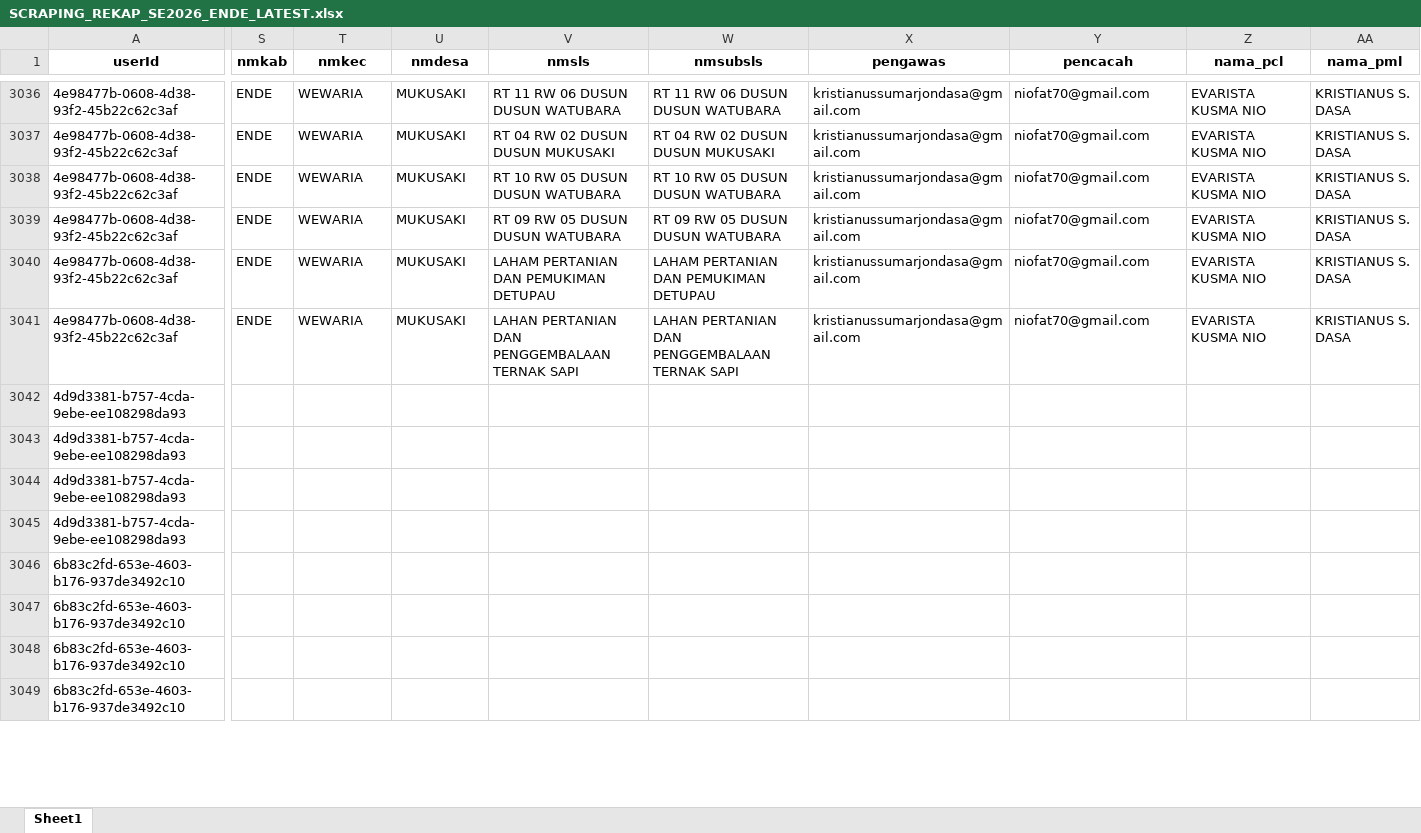
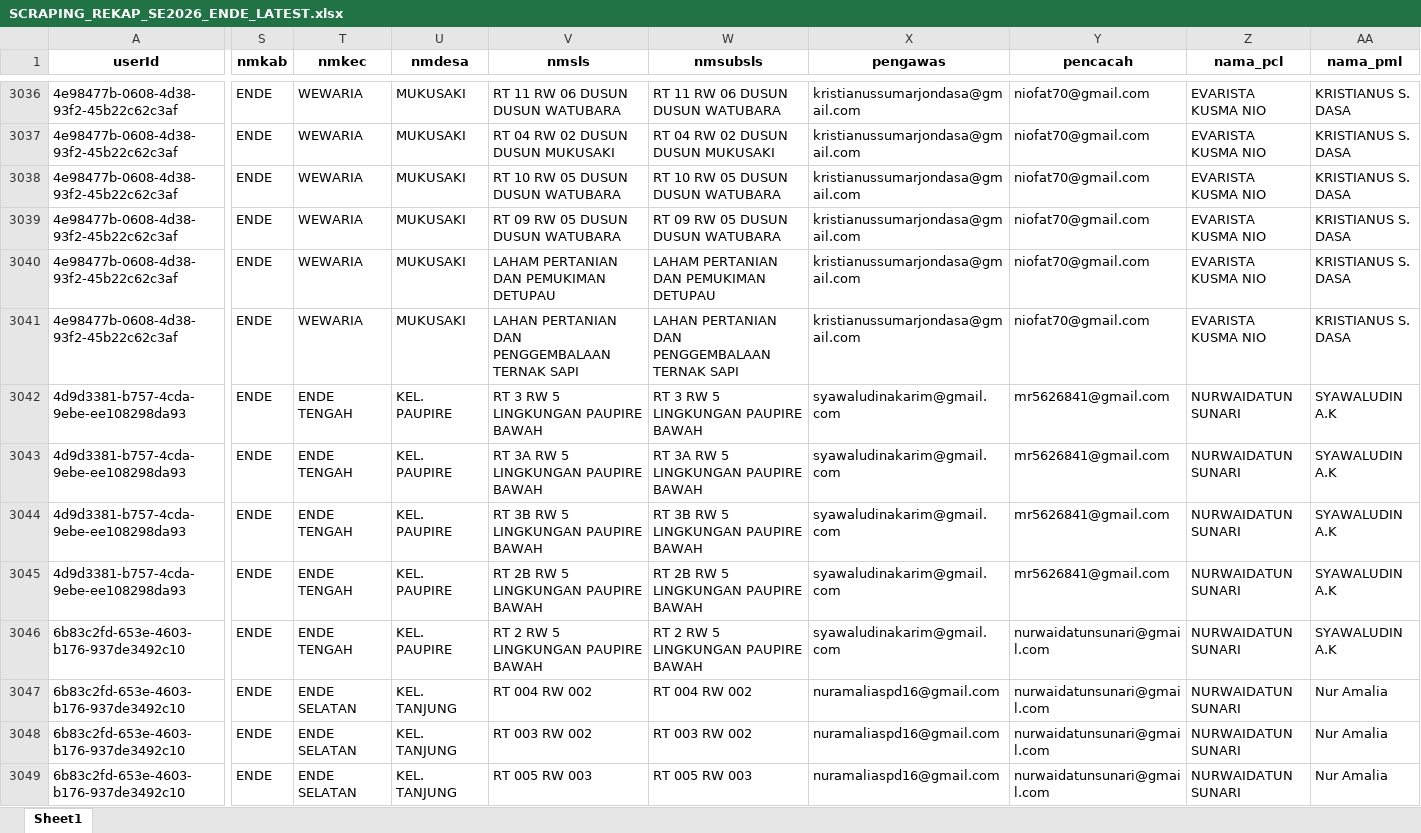
Before and after one commit to andrewmarulitua/monitoring-se2026, an Excel workbook: data/SCRAPING_REKAP_SE2026_ENDE_LATEST.xlsx, sheet Sheet1, drawn as a sheet; only a part is shown, gaps mark what is left out; values as stored, in another font and other column widths than the file's, no borders; the diff covers the shown part only; the diff names each change by its address in the sheet, - before the commit and + after, or states it on an @@ line.

Commit message:
update

```diff
--- a/data/SCRAPING_REKAP_SE2026_ENDE_LATEST.xlsx (sheet Sheet1)
+++ b/data/SCRAPING_REKAP_SE2026_ENDE_LATEST.xlsx (sheet Sheet1)
-S3042:S3049 (nmkab): (empty)
+S3042:S3049 (nmkab): ENDE
-T3042:T3046 (nmkec): (empty)
+T3042:T3046 (nmkec): ENDE TENGAH
-U3042:U3046 (nmdesa): (empty)
+U3042:U3046 (nmdesa): KEL. PAUPIRE
-V3042 (nmsls): (empty)
+V3042 (nmsls): RT 3 RW 5 LINGKUNGAN PAUPIRE BAWAH
-W3042 (nmsubsls): (empty)
+W3042 (nmsubsls): RT 3 RW 5 LINGKUNGAN PAUPIRE BAWAH
-X3042:X3046 (pengawas): (empty)
+X3042:X3046 (pengawas): syawaludinakarim@gmail.com
-Y3042:Y3045 (pencacah): (empty)
+Y3042:Y3045 (pencacah): mr5626841@gmail.com
-Z3042:Z3049 (nama_pcl): (empty)
+Z3042:Z3049 (nama_pcl): NURWAIDATUN SUNARI
-AA3042:AA3046 (nama_pml): (empty)
+AA3042:AA3046 (nama_pml): SYAWALUDIN A.K
-V3043 (nmsls): (empty)
+V3043 (nmsls): RT 3A RW 5 LINGKUNGAN PAUPIRE BAWAH
-W3043 (nmsubsls): (empty)
+W3043 (nmsubsls): RT 3A RW 5 LINGKUNGAN PAUPIRE BAWAH
-V3044 (nmsls): (empty)
+V3044 (nmsls): RT 3B RW 5 LINGKUNGAN PAUPIRE BAWAH
-W3044 (nmsubsls): (empty)
+W3044 (nmsubsls): RT 3B RW 5 LINGKUNGAN PAUPIRE BAWAH
-V3045 (nmsls): (empty)
+V3045 (nmsls): RT 2B RW 5 LINGKUNGAN PAUPIRE BAWAH
-W3045 (nmsubsls): (empty)
+W3045 (nmsubsls): RT 2B RW 5 LINGKUNGAN PAUPIRE BAWAH
-V3046 (nmsls): (empty)
+V3046 (nmsls): RT 2 RW 5 LINGKUNGAN PAUPIRE BAWAH
-W3046 (nmsubsls): (empty)
+W3046 (nmsubsls): RT 2 RW 5 LINGKUNGAN PAUPIRE BAWAH
-Y3046:Y3049 (pencacah): (empty)
+Y3046:Y3049 (pencacah): nurwaidatunsunari@gmail.com
-T3047:T3049 (nmkec): (empty)
+T3047:T3049 (nmkec): ENDE SELATAN
-U3047:U3049 (nmdesa): (empty)
+U3047:U3049 (nmdesa): KEL. TANJUNG
-V3047 (nmsls): (empty)
+V3047 (nmsls): RT 004 RW 002
-W3047 (nmsubsls): (empty)
+W3047 (nmsubsls): RT 004 RW 002
-X3047:X3049 (pengawas): (empty)
+X3047:X3049 (pengawas): nuramaliaspd16@gmail.com
-AA3047:AA3049 (nama_pml): (empty)
+AA3047:AA3049 (nama_pml): Nur Amalia
-V3048 (nmsls): (empty)
+V3048 (nmsls): RT 003 RW 002
-W3048 (nmsubsls): (empty)
+W3048 (nmsubsls): RT 003 RW 002
-V3049 (nmsls): (empty)
+V3049 (nmsls): RT 005 RW 003
-W3049 (nmsubsls): (empty)
+W3049 (nmsubsls): RT 005 RW 003
```
Also changed, not shown: 450 edited cells elsewhere in this sheet.
